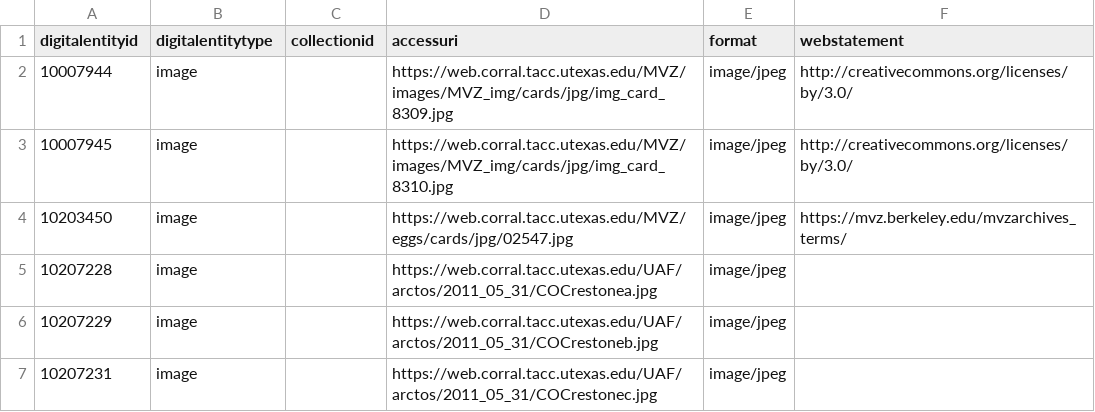
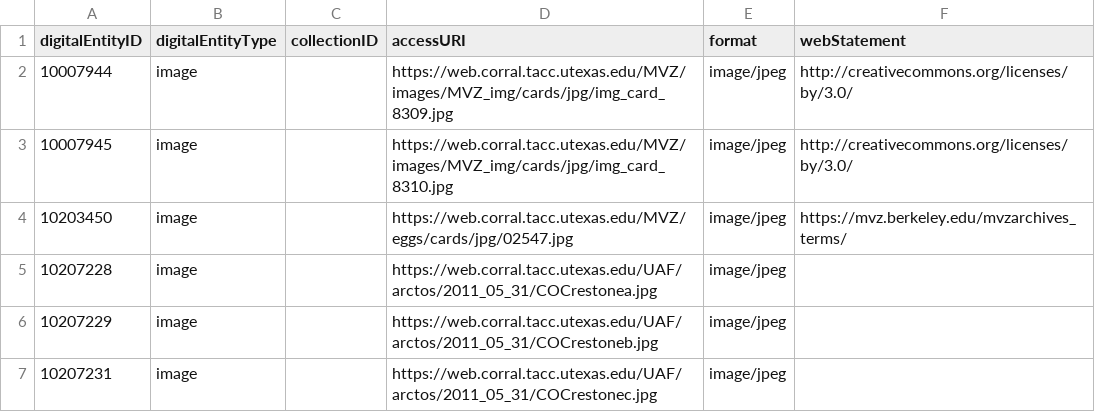
Before and after one commit to gbif/model-tests, a CSV file: arctos/files/digital_entity.csv, drawn as a sheet; only a part is shown.

```diff
--- a/arctos/files/digital_entity.csv
+++ b/arctos/files/digital_entity.csv
@@ -1,2 +1,2 @@
-digitalentityid,digitalentitytype,collectionid,accessuri,format,webstatement
+digitalEntityID,digitalEntityType,collectionID,accessURI,format,webStatement
 10007944,image,,https://web.corral.tacc.utexas.edu/MVZ/images/MVZ_img/cards/jpg/img_card_8309.jpg,image/jpeg,http://creativecommons.org/licenses/by/3.0/
```
Also changed, not shown: arctos/files/agent.csv, arctos/files/collection.csv, 22 other files.
